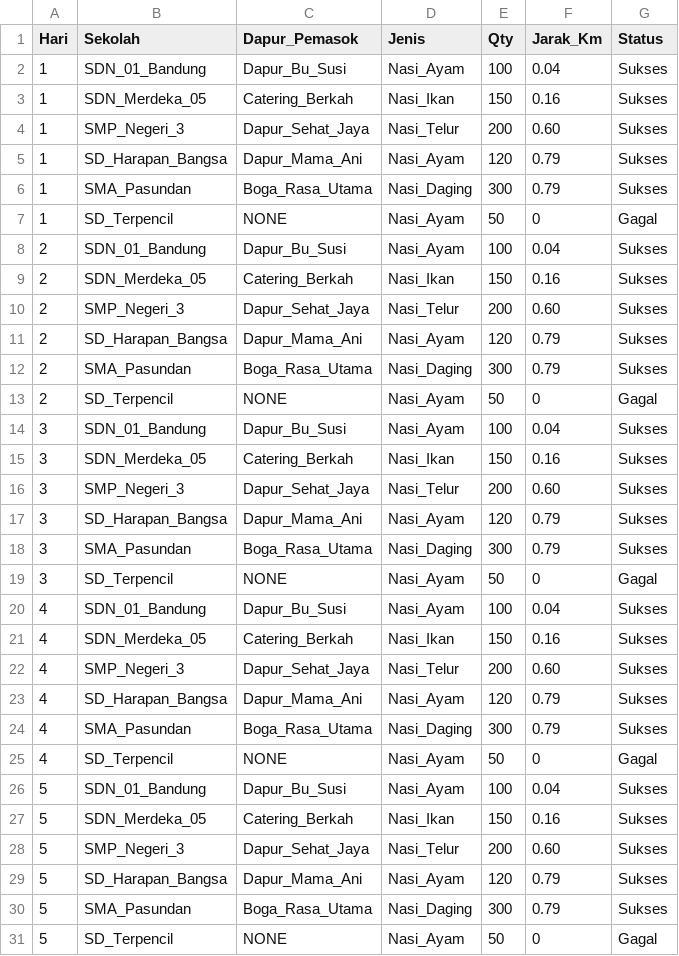
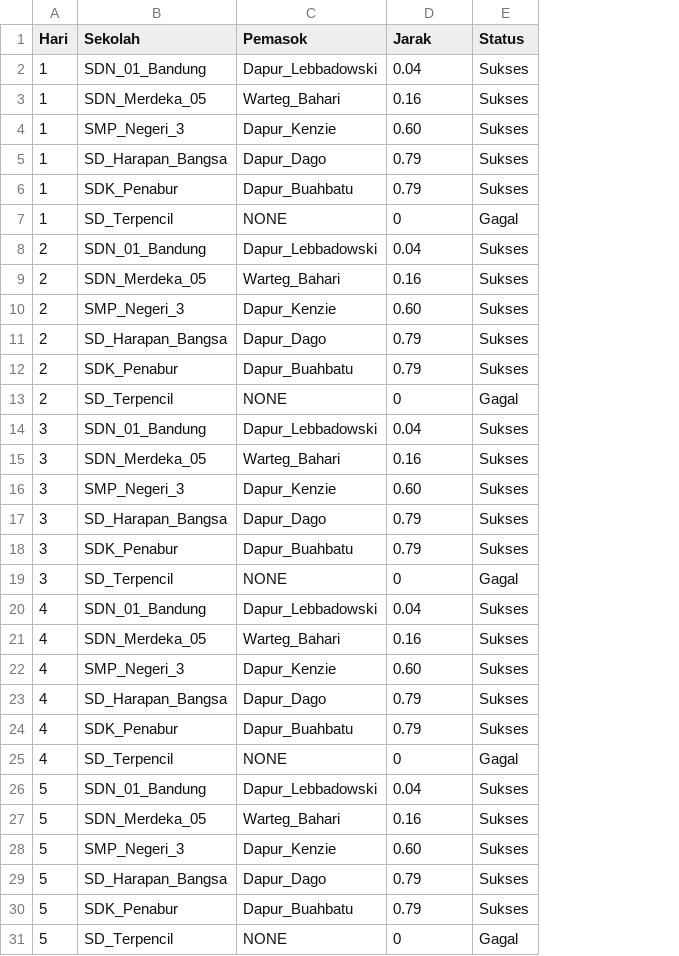
Before and after one commit to abbeljatmiko/tubespmp2025, a CSV file: jadwal_distribusi.csv, drawn as a sheet; removed rows and columns are numbered as before the commit, all else as after; the diff names each change by its address in the sheet, - before the commit and + after, or states it on an @@ line.

```diff
--- a/jadwal_distribusi.csv
+++ b/jadwal_distribusi.csv
-column C (Dapur_Pemasok), rows 2-31: Dapur_Bu_Susi | Catering_Berkah | Dapur_Sehat_Jaya | Dapur_Mama_Ani | Boga_Rasa_Utama | NONE | Dapur_Bu_Susi | Catering_Berkah | Dapur_Sehat_Jaya | Dapur_Mama_Ani | Boga_Rasa_Utama | NONE | Dapur_Bu_Susi | Catering_Berkah | Dapur_Sehat_Jaya | Dapur_Mama_Ani | Boga_Rasa_Utama | NONE | Dapur_Bu_Susi | Catering_Berkah | Dapur_Sehat_Jaya | Dapur_Mama_Ani | Boga_Rasa_Utama | NONE | Dapur_Bu_Susi | Catering_Berkah | Dapur_Sehat_Jaya | Dapur_Mama_Ani | Boga_Rasa_Utama | NONE
-column D (Jenis), rows 2-31: Nasi_Ayam | Nasi_Ikan | Nasi_Telur | Nasi_Ayam | Nasi_Daging | Nasi_Ayam | Nasi_Ayam | Nasi_Ikan | Nasi_Telur | Nasi_Ayam | Nasi_Daging | Nasi_Ayam | Nasi_Ayam | Nasi_Ikan | Nasi_Telur | Nasi_Ayam | Nasi_Daging | Nasi_Ayam | Nasi_Ayam | Nasi_Ikan | Nasi_Telur | Nasi_Ayam | Nasi_Daging | Nasi_Ayam | Nasi_Ayam | Nasi_Ikan | Nasi_Telur | Nasi_Ayam | Nasi_Daging | Nasi_Ayam
-column E (Qty), rows 2-31: 100 | 150 | 200 | 120 | 300 | 50 | 100 | 150 | 200 | 120 | 300 | 50 | 100 | 150 | 200 | 120 | 300 | 50 | 100 | 150 | 200 | 120 | 300 | 50 | 100 | 150 | 200 | 120 | 300 | 50
+column C (Pemasok), rows 2-31: Dapur_Lebbadowski | Warteg_Bahari | Dapur_Kenzie | Dapur_Dago | Dapur_Buahbatu | NONE | Dapur_Lebbadowski | Warteg_Bahari | Dapur_Kenzie | Dapur_Dago | Dapur_Buahbatu | NONE | Dapur_Lebbadowski | Warteg_Bahari | Dapur_Kenzie | Dapur_Dago | Dapur_Buahbatu | NONE | Dapur_Lebbadowski | Warteg_Bahari | Dapur_Kenzie | Dapur_Dago | Dapur_Buahbatu | NONE | Dapur_Lebbadowski | Warteg_Bahari | Dapur_Kenzie | Dapur_Dago | Dapur_Buahbatu | NONE
-D1: Jarak_Km
+D1: Jarak
-B6 (Sekolah): SMA_Pasundan
+B6 (Sekolah): SDK_Penabur
-B12 (Sekolah): SMA_Pasundan
+B12 (Sekolah): SDK_Penabur
-B18 (Sekolah): SMA_Pasundan
+B18 (Sekolah): SDK_Penabur
-B24 (Sekolah): SMA_Pasundan
+B24 (Sekolah): SDK_Penabur
-B30 (Sekolah): SMA_Pasundan
+B30 (Sekolah): SDK_Penabur
```
Also changed, not shown: data_sekolah.csv, data_supply.csv, 7 other files.
